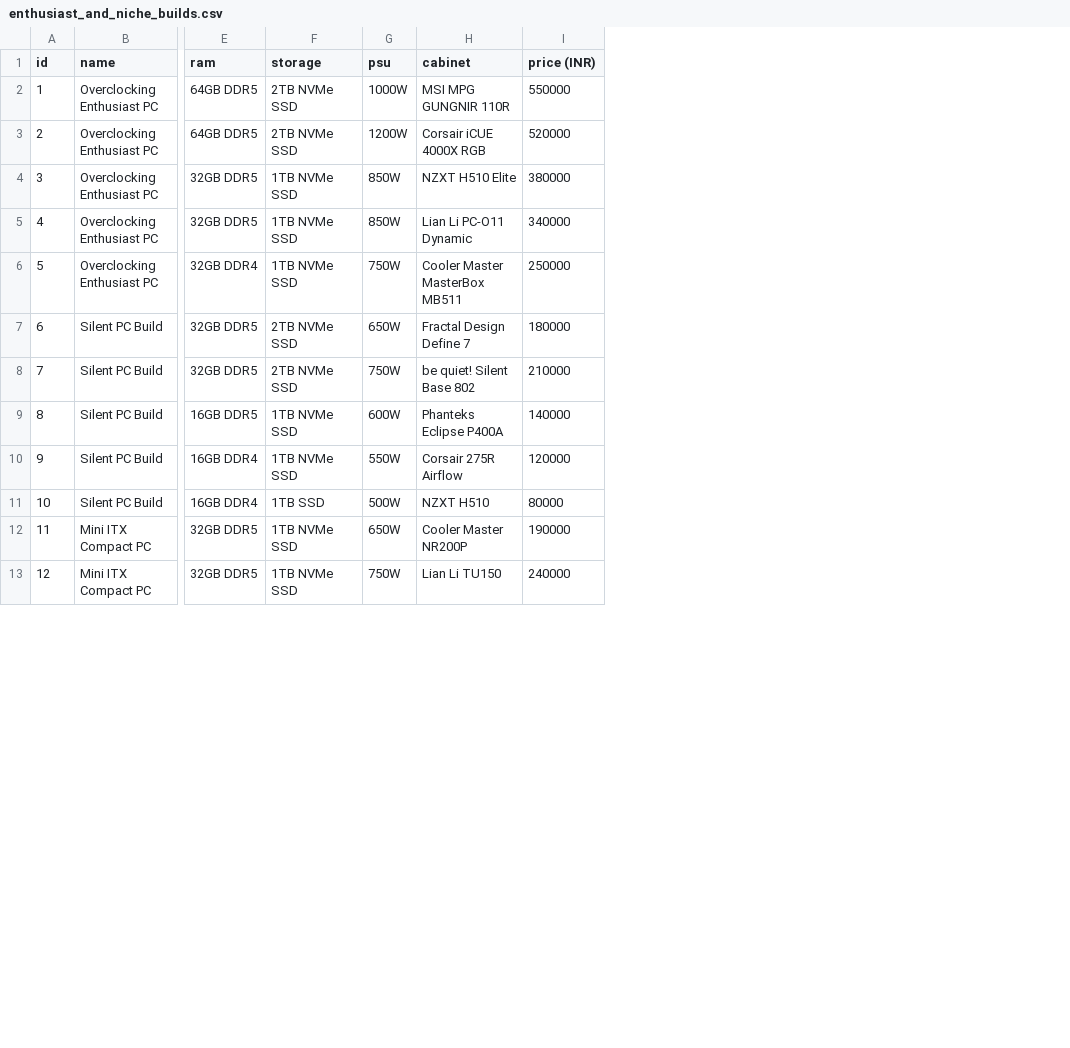
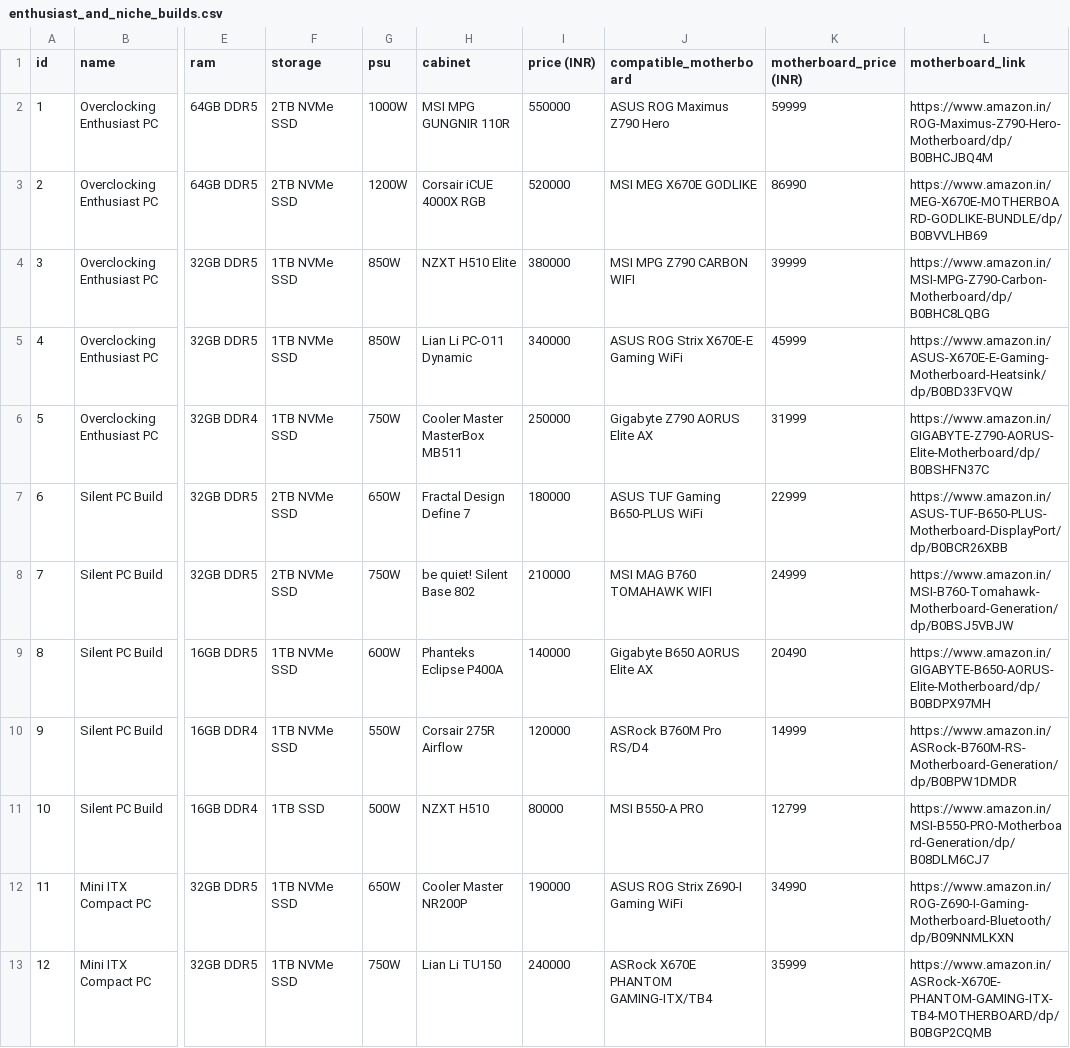
Before and after one commit to sayooj97/project, a CSV file: csv/enthusiast_and_niche_builds.csv, drawn as a sheet; only a part is shown, gaps mark what is left out; the diff names each change by its address in the sheet, - before the commit and + after, or states it on an @@ line.

Commit message:
this is the new version of the dataset with motherboard

```diff
--- a/csv/enthusiast_and_niche_builds.csv
+++ b/csv/enthusiast_and_niche_builds.csv
+column J (compatible_motherboard), rows 2-13: ASUS ROG Maximus Z790 Hero | MSI MEG X670E GODLIKE | MSI MPG Z790 CARBON WIFI | ASUS ROG Strix X670E-E Gaming WiFi | Gigabyte Z790 AORUS Elite AX | ASUS TUF Gaming B650-PLUS WiFi | MSI MAG B760 TOMAHAWK WIFI | Gigabyte B650 AORUS Elite AX | ASRock B760M Pro RS/D4 | MSI B550-A PRO | ASUS ROG Strix Z690-I Gaming WiFi | ASRock X670E PHANTOM GAMING-ITX/TB4
+column K (motherboard_price (INR)), rows 2-13: 59999 | 86990 | 39999 | 45999 | 31999 | 22999 | 24999 | 20490 | 14999 | 12799 | 34990 | 35999
+column L (motherboard_link), rows 2-13: https://www.amazon.in/ROG-Maximus-Z790-Hero-Motherboard/dp/B0BHCJBQ4M | https://www.amazon.in/MEG-X670E-MOTHERBOARD-GODLIKE-BUNDLE/dp/B0BVVLHB69 | https://www.amazon.in/MSI-MPG-Z790-Carbon-Motherboard/dp/B0BHC8LQBG | https://www.amazon.in/ASUS-X670E-E-Gaming-Motherboard-Heatsink/dp/B0BD33FVQW | https://www.amazon.in/GIGABYTE-Z790-AORUS-Elite-Motherboard/dp/B0BSHFN37C | https://www.amazon.in/ASUS-TUF-B650-PLUS-Motherboard-DisplayPort/dp/B0BCR26XBB | https://www.amazon.in/MSI-B760-Tomahawk-Motherboard-Generation/dp/B0BSJ5VBJW | https://www.amazon.in/GIGABYTE-B650-AORUS-Elite-Motherboard/dp/B0BDPX97MH | https://www.amazon.in/ASRock-B760M-RS-Motherboard-Generation/dp/B0BPW1DMDR | https://www.amazon.in/MSI-B550-PRO-Motherboard-Generation/dp/B08DLM6CJ7 | https://www.amazon.in/ROG-Z690-I-Gaming-Motherboard-Bluetooth/dp/B09NNMLKXN | https://www.amazon.in/ASRock-X670E-PHANTOM-GAMING-ITX-TB4-MOTHERBOARD/dp/B0BGP2CQMB
```
Also changed, not shown: csv/Professional_and_nterprise_use.csv, csv/budget_pc_build.csv, 2 other files.
